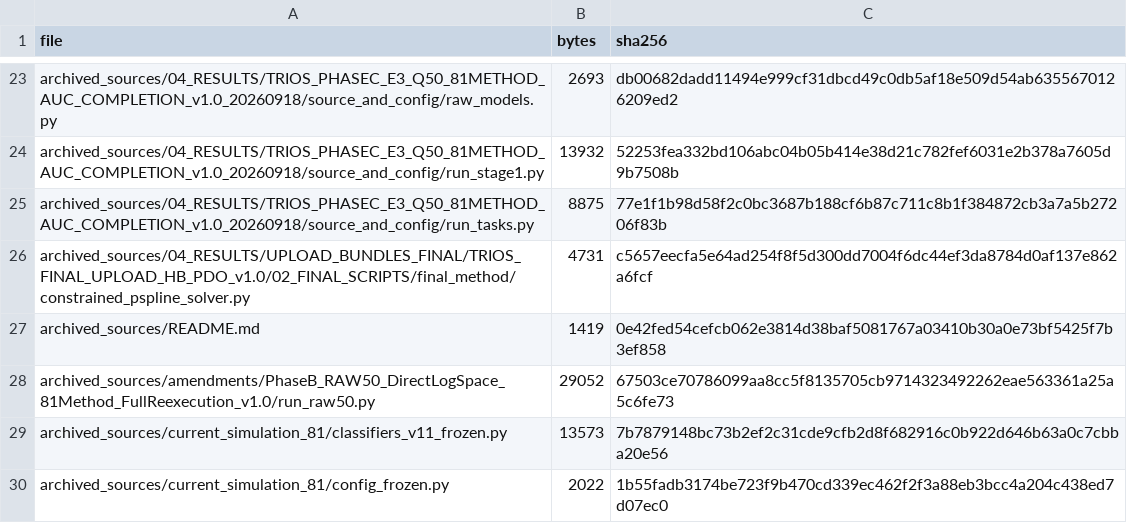
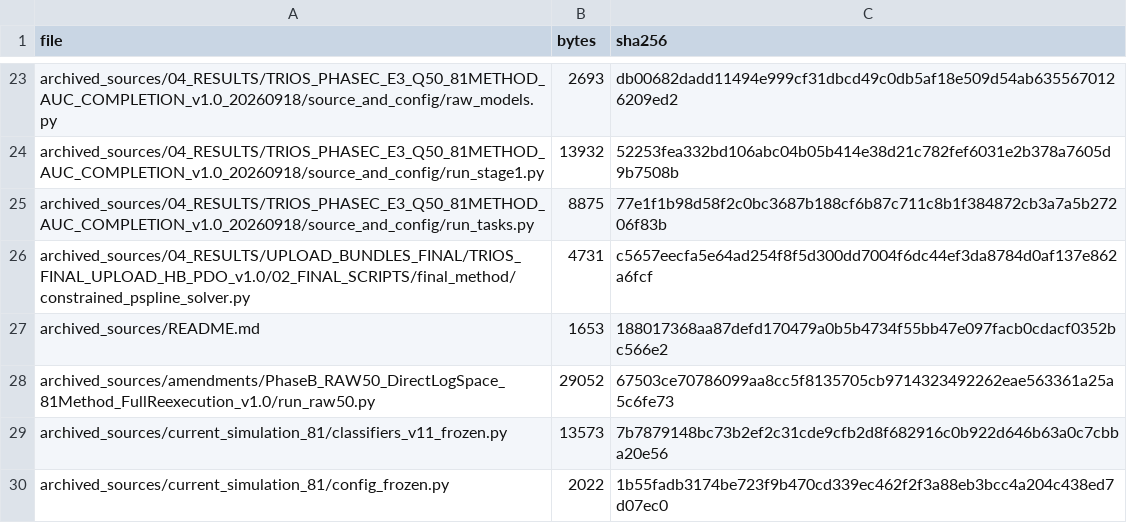
Before and after one commit to JuneQiong-creator/TRIOS_v1, a CSV file: provenance/PAYLOAD_SHA256.csv, drawn as a sheet; only a part is shown, gaps mark what is left out.

```diff
--- a/provenance/PAYLOAD_SHA256.csv
+++ b/provenance/PAYLOAD_SHA256.csv
@@ -26,3 +26,3 @@ archived_sources/04_RESULTS/TRIOS_PHASEC_E3_Q50_81METHOD_AUC_COMPLETION_v1.0_202
 archived_sources/04_RESULTS/UPLOAD_BUNDLES_FINAL/TRIOS_FINAL_UPLOAD_HB_PDO_v1.0/02_FINAL_SCRIPTS/final_method/constrained_pspline_solver.py,4731,c5657eecfa5e64ad254f8f5d300dd7004f6dc44ef3da8784d0af137e862a6fcf
-archived_sources/README.md,1419,0e42fed54cefcb062e3814d38baf5081767a03410b30a0e73bf5425f7b3ef858
+archived_sources/README.md,1653,188017368aa87defd170479a0b5b4734f55bb47e097facb0cdacf0352bc566e2
 archived_sources/amendments/PhaseB_RAW50_DirectLogSpace_81Method_FullReexecution_v1.0/run_raw50.py,29052,67503ce70786099aa8cc5f8135705cb9714323492262eae563361a25a5c6fe73
```
Also changed, not shown: 1 other file.
